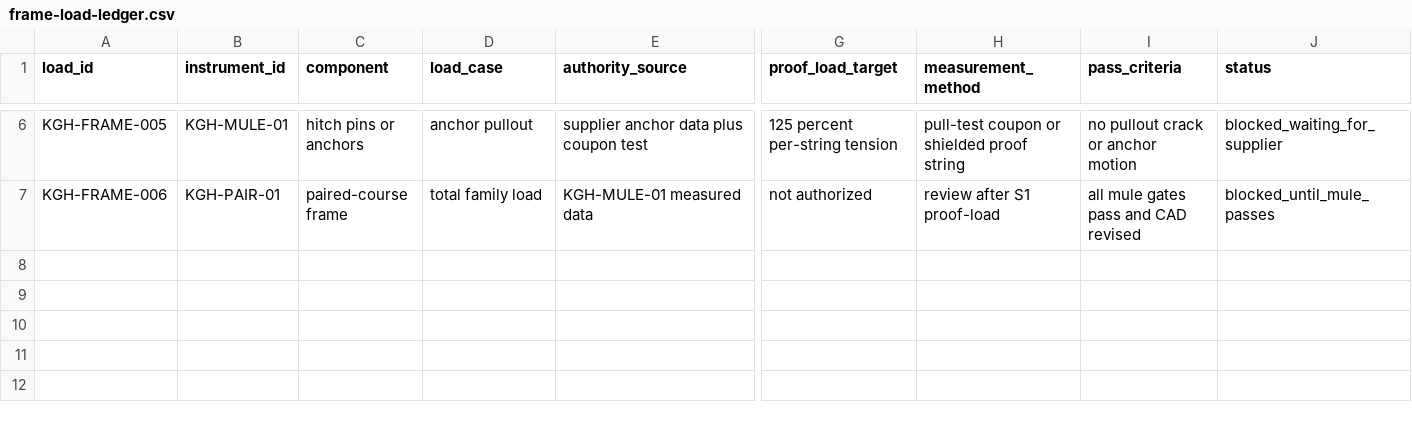
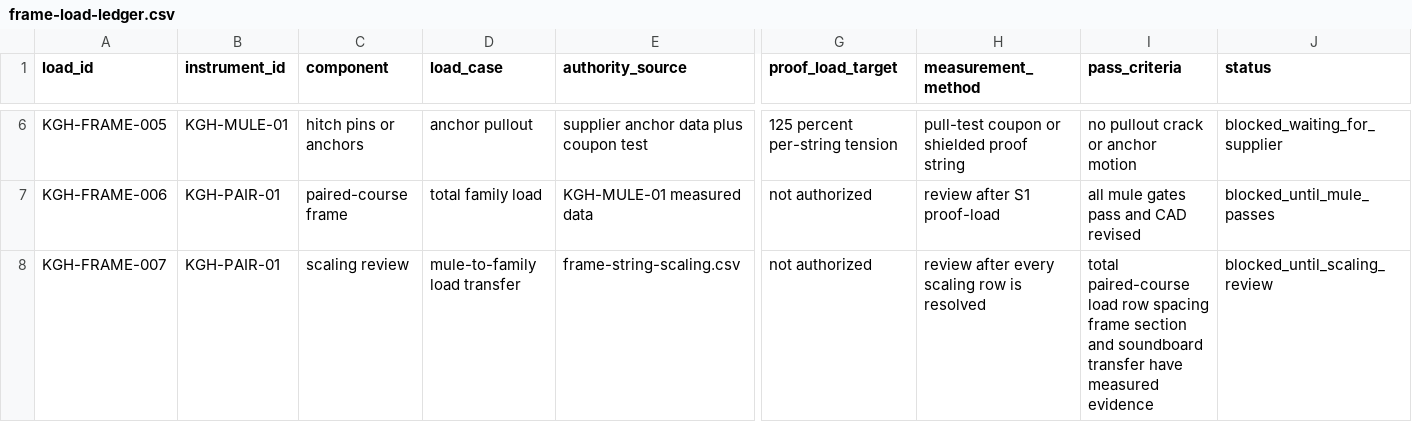
Before and after one commit to tonykoop/konghou, a CSV file: frame-load-ledger.csv, drawn as a sheet; only a part is shown, gaps mark what is left out; rows hold the shown columns only; the diff names each change by its address in the sheet, - before the commit and + after, or states it on an @@ line.

```diff
--- a/frame-load-ledger.csv
+++ b/frame-load-ledger.csv
+row 8: KGH-FRAME-007 | KGH-PAIR-01 | scaling review | mule-to-family load transfer | frame-string-scaling.csv | not authorized | review after every scaling row is resolved | total paired-course load row spacing frame section and soundboard transfer have measured evidence | blocked_until_scaling_review
```
Also changed, not shown: validation-loop.csv, visual-output-register.csv, 8 other files.
